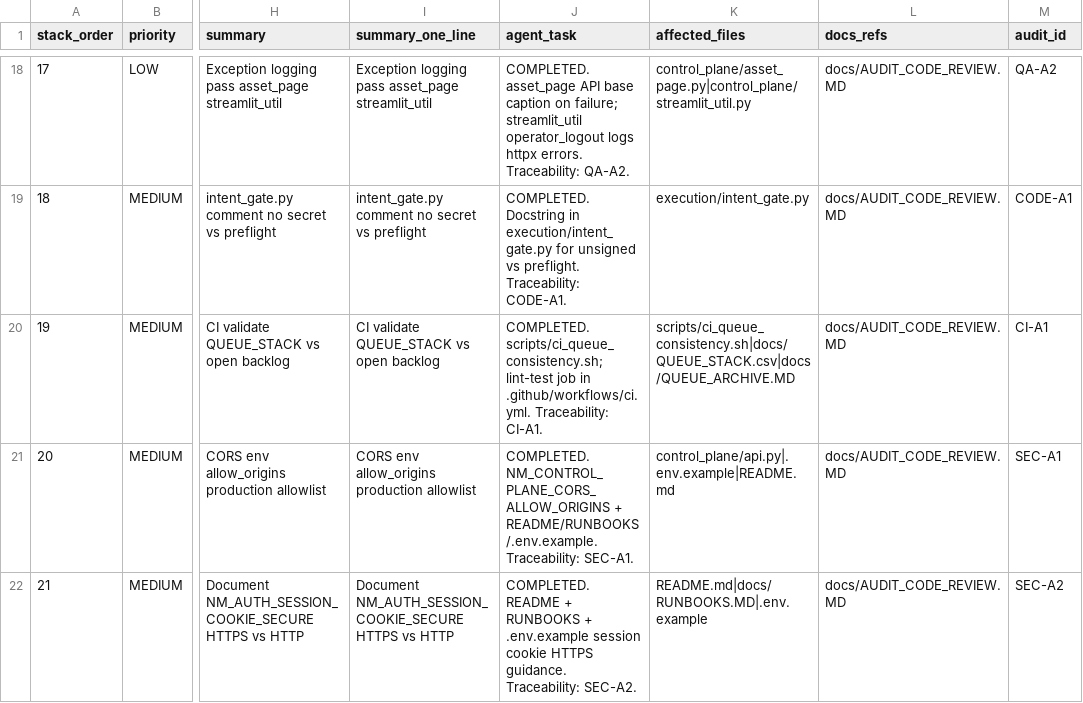
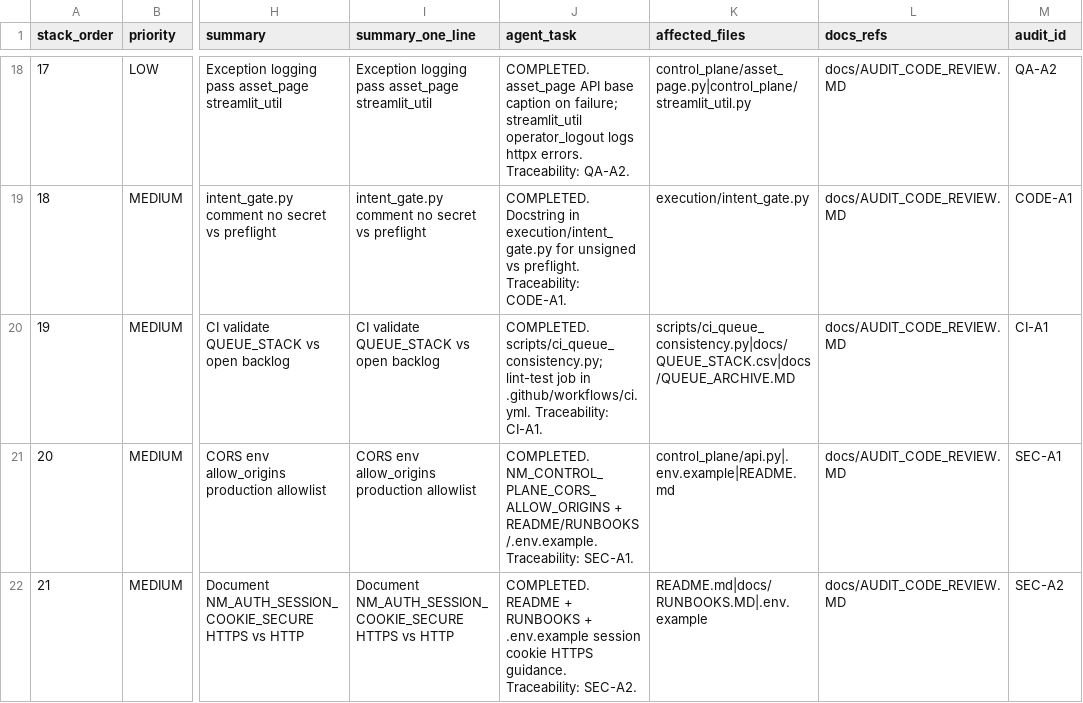
Before and after one commit to MHughesDev/trading_bot, a CSV file: docs/QUEUE_STACK.csv, drawn as a sheet; only a part is shown, gaps mark what is left out; the diff names each change by its address in the sheet, - before the commit and + after, or states it on an @@ line.

```diff
--- a/docs/QUEUE_STACK.csv
+++ b/docs/QUEUE_STACK.csv
-J20 (agent_task): COMPLETED. scripts/ci_queue_consistency.sh; lint-test job…
+J20 (agent_task): COMPLETED. scripts/ci_queue_consistency.py; lint-test job…
-K20 (affected_files): scripts/ci_queue_consistency.sh|docs/QUEUE_STACK.csv|docs/QUEUE_ARCHIVE.MD
+K20 (affected_files): scripts/ci_queue_consistency.py|docs/QUEUE_STACK.csv|docs/QUEUE_ARCHIVE.MD
```
Also changed, not shown: 2 other files.
